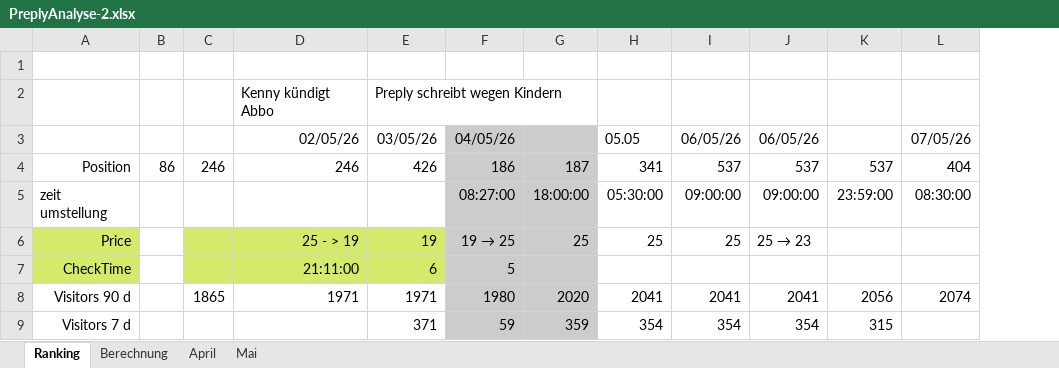
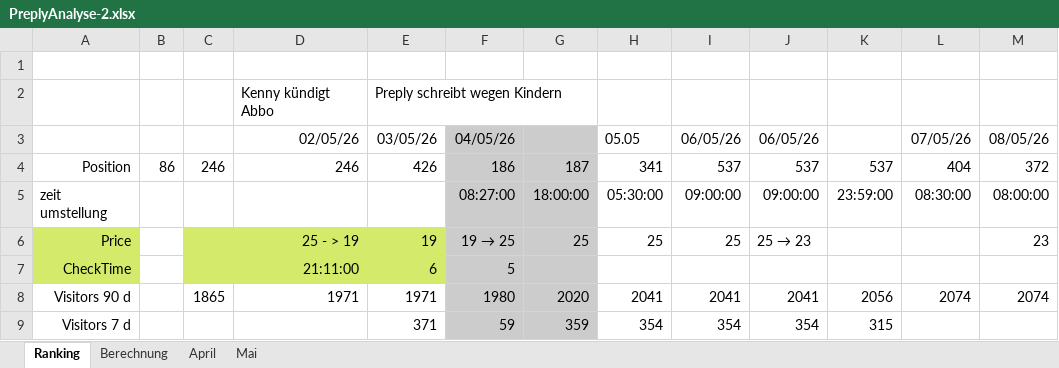
Before and after one commit to einsundnull/AA_Deutsch, an Excel workbook: MyPreply/PreplyAnalyse-2.xlsx, sheet Ranking, drawn as a sheet; values as stored, in another font and other column widths than the file's, no borders; the diff names each change by its address in the sheet, - before the commit and + after, or states it on an @@ line.

```diff
--- a/MyPreply/PreplyAnalyse-2.xlsx (sheet Ranking)
+++ b/MyPreply/PreplyAnalyse-2.xlsx (sheet Ranking)
+column M, rows 3-8: 08/05/26 | 372 | 08:00:00 | 23 |  | 2074
```
Also changed, not shown: 5 other files.
